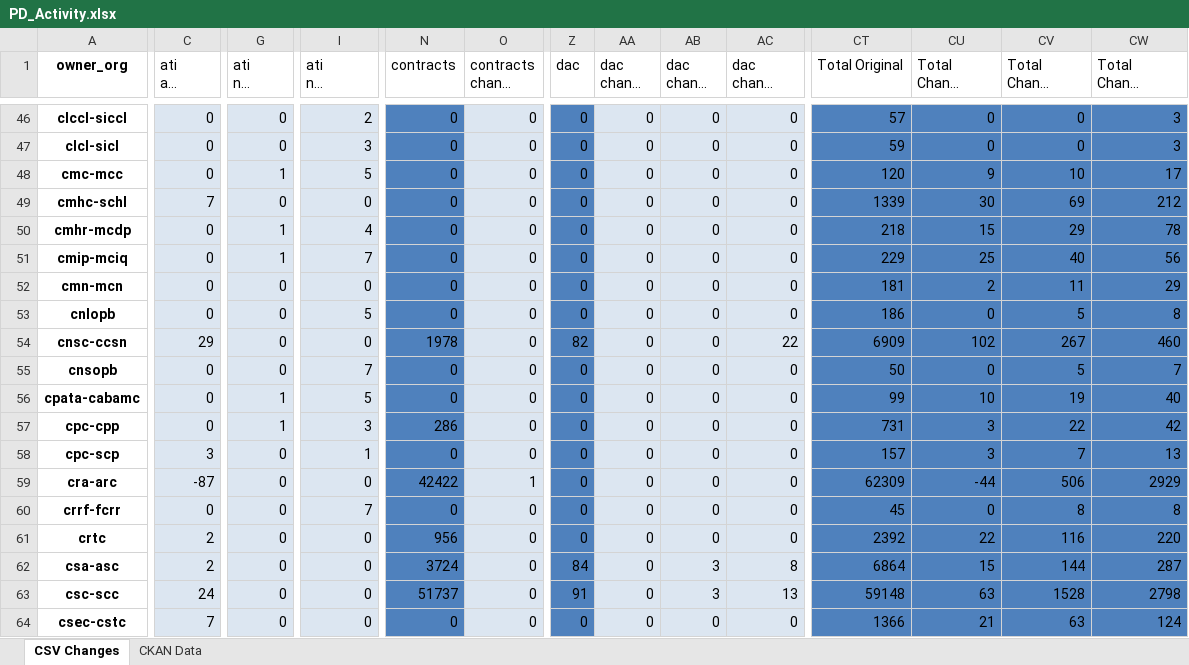
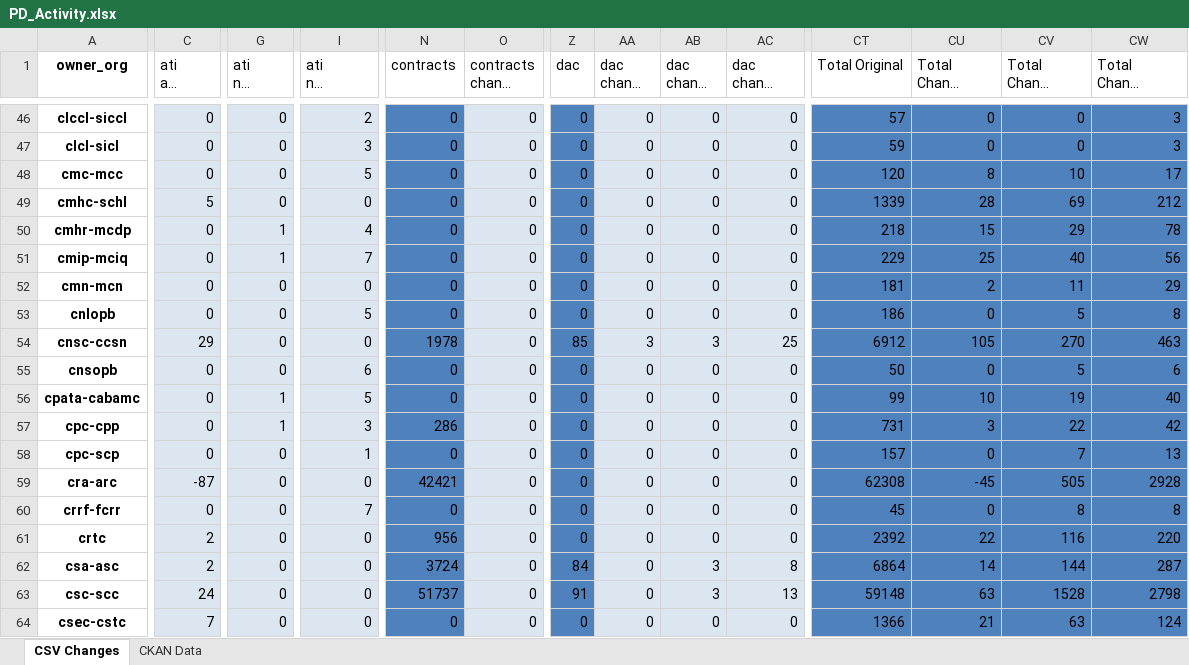
Before and after one commit to open-data/analytics-corporate-reporting, an Excel workbook: PD_CHANGES_RPT/PD_Activity.xlsx, sheet CSV Changes, drawn as a sheet; only a part is shown, gaps mark what is left out; long unchanged cells end in …; values as stored, in another font and other column widths than the file's, no borders; the diff covers the shown part only; the diff names each change by its address in the sheet, - before the commit and + after, or states it on an @@ line.

```diff
--- a/PD_CHANGES_RPT/PD_Activity.xlsx (sheet CSV Changes)
+++ b/PD_CHANGES_RPT/PD_Activity.xlsx (sheet CSV Changes)
-G48 (ati nil change 30-days): 1
+G48 (ati nil change 30-days): 0
-CU48 (Total Change 30-days): 9
+CU48 (Total Change 30-days): 8
-C49 (ati all change 30-days): 7
+C49 (ati all change 30-days): 5
-CU49 (Total Change 30-days): 30
+CU49 (Total Change 30-days): 28
-Z54 (dac): 82
+Z54 (dac): 85
-AA54 (dac change 30-days): 0
+AA54 (dac change 30-days): 3
-AB54 (dac change 90-days): 0
+AB54 (dac change 90-days): 3
-AC54 (dac change 6-months): 22
+AC54 (dac change 6-months): 25
-CT54 (Total Original): 6909
+CT54 (Total Original): 6912
-CU54 (Total Change 30-days): 102
+CU54 (Total Change 30-days): 105
-CV54 (Total Change 90-days): 267
+CV54 (Total Change 90-days): 270
-CW54 (Total Change 6-months): 460
+CW54 (Total Change 6-months): 463
-I55 (ati nil change 6-months): 7
+I55 (ati nil change 6-months): 6
-CW55 (Total Change 6-months): 7
+CW55 (Total Change 6-months): 6
-C58 (ati all change 30-days): 3
+C58 (ati all change 30-days): 0
-CU58 (Total Change 30-days): 3
+CU58 (Total Change 30-days): 0
-N59 (contracts): 42422
+N59 (contracts): 42421
-O59 (contracts change 30-days): 1
+O59 (contracts change 30-days): 0
-CT59 (Total Original): 62309
+CT59 (Total Original): 62308
-CU59 (Total Change 30-days): -44
+CU59 (Total Change 30-days): -45
-CV59 (Total Change 90-days): 506
+CV59 (Total Change 90-days): 505
-CW59 (Total Change 6-months): 2929
+CW59 (Total Change 6-months): 2928
-CU62 (Total Change 30-days): 15
+CU62 (Total Change 30-days): 14
```
Also changed, not shown: 299 edited cells elsewhere in this sheet, sheet CKAN Data, 2 other files.
